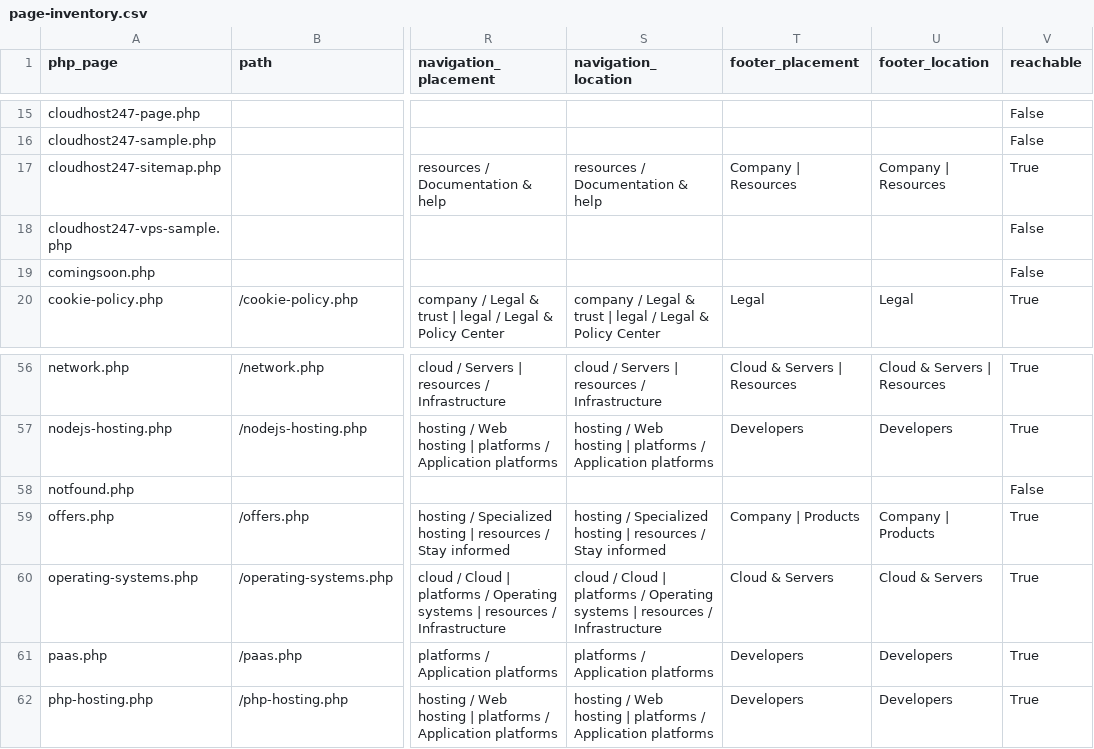
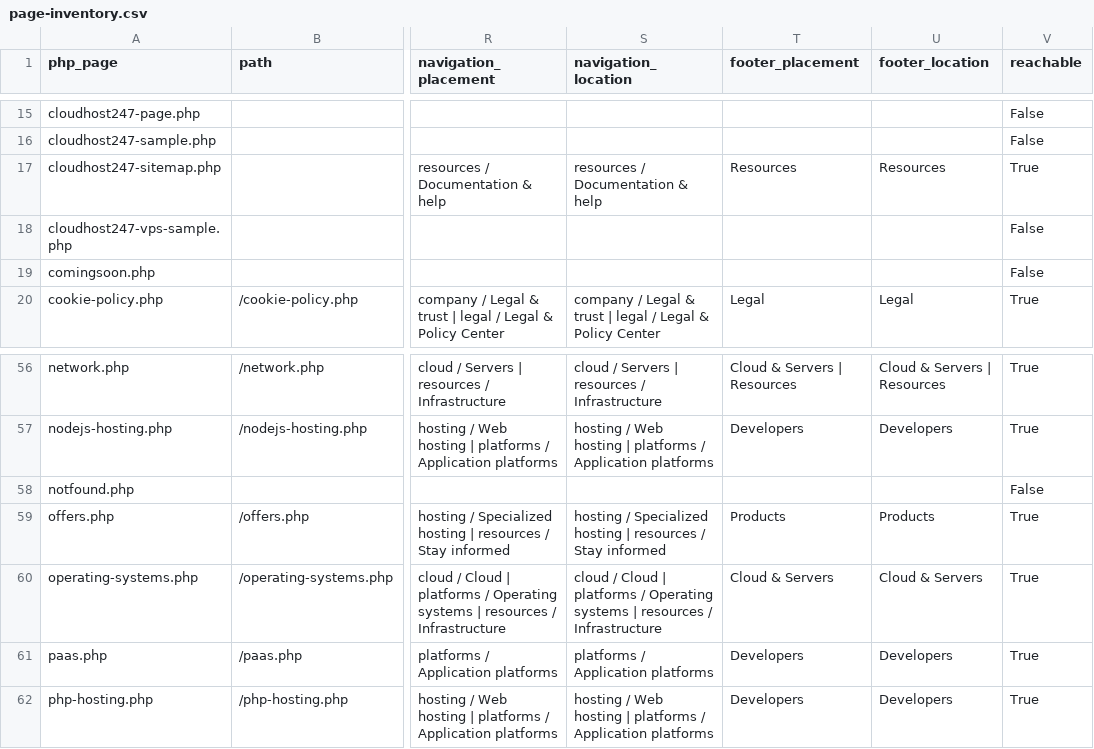
Before and after one commit to subwindels-hash/CloudHost247, a CSV file: docs/website-rebuild/page-inventory.csv, drawn as a sheet; only a part is shown, gaps mark what is left out; the diff names each change by its address in the sheet, - before the commit and + after, or states it on an @@ line.

Commit message:
Tidy footer placement: one destination per page per column
The first pass added footer entries whose PHP projection repeated a page already
in the same column (two labels in front of domain.php, applications.php and
deployments.php). Each of those routes is now reached from the mega menu instead,
so the footer names one destination once and the registry revalidates at 221
links (210 app / 217 PHP). Report figures and the page inventory are regenerated
with it: 112 navigation destinations and 97 footer destinations.

Co-authored-by: arena-agent <297053741+arena-agent@users.noreply.github.com>

```diff
--- a/docs/website-rebuild/page-inventory.csv
+++ b/docs/website-rebuild/page-inventory.csv
-T17 (footer_placement): Company | Resources
+T17 (footer_placement): Resources
-U17 (footer_location): Company | Resources
+U17 (footer_location): Resources
-T59 (footer_placement): Company | Products
+T59 (footer_placement): Products
-U59 (footer_location): Company | Products
+U59 (footer_location): Products
```
Also changed, not shown: 10 other files.
